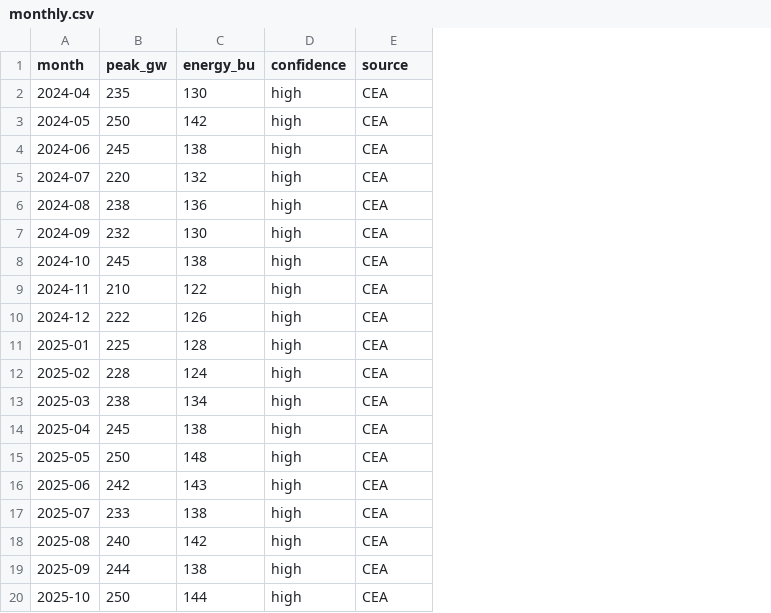
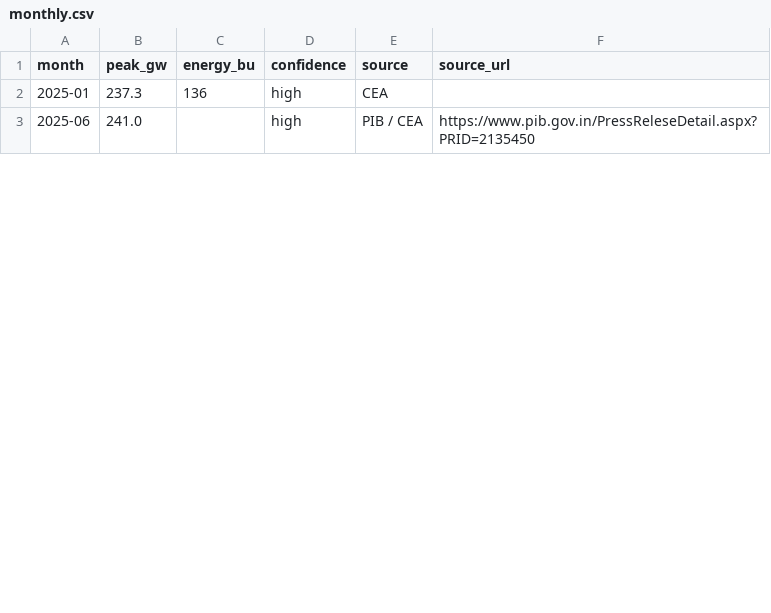
Before and after one commit to techmuns/Solardash, a CSV file: manual-data/demand/monthly.csv, drawn as a sheet; only a part is shown; removed rows and columns are numbered as before the commit, all else as after; the diff covers the shown part only; the diff names each change by its address in the sheet, - before the commit and + after, or states it on an @@ line.

```diff
--- a/manual-data/demand/monthly.csv
+++ b/manual-data/demand/monthly.csv
+column F (source_url), row 3: https://www.pib.gov.in/PressReleseDetail.aspx?PRID=2135450
-row 2: 2024-04 | 235 | 130 | high | CEA
-row 3: 2024-05 | 250 | 142 | high | CEA
-row 4: 2024-06 | 245 | 138 | high | CEA
-row 5: 2024-07 | 220 | 132 | high | CEA
-row 6: 2024-08 | 238 | 136 | high | CEA
-row 7: 2024-09 | 232 | 130 | high | CEA
-row 8: 2024-10 | 245 | 138 | high | CEA
-row 9: 2024-11 | 210 | 122 | high | CEA
-row 10: 2024-12 | 222 | 126 | high | CEA
-B2 (peak_gw): 225
+B2 (peak_gw): 237.3
-C2 (energy_bu): 128
+C2 (energy_bu): 136
-row 12: 2025-02 | 228 | 124 | high | CEA
-row 13: 2025-03 | 238 | 134 | high | CEA
-row 14: 2025-04 | 245 | 138 | high | CEA
-row 15: 2025-05 | 250 | 148 | high | CEA
-B3 (peak_gw): 242
+B3 (peak_gw): 241.0
-C3 (energy_bu): 143
+C3 (energy_bu): (empty)
-E3 (source): CEA
+E3 (source): PIB / CEA
-row 17: 2025-07 | 233 | 138 | high | CEA
-row 18: 2025-08 | 240 | 142 | high | CEA
-row 19: 2025-09 | 244 | 138 | high | CEA
-row 20: 2025-10 | 250 | 144 | high | CEA
```
Also changed, not shown: 3 removed rows and 7 edited cells elsewhere in this file, manual-data/capacity/state-solar.csv, 16 other files.
